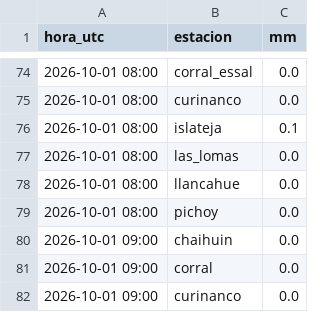
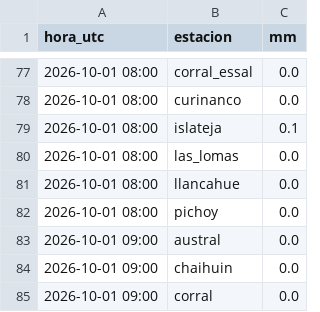
Before and after one commit to msuazo25/MonitorDeLluviaValdivia, a CSV file: observado/2026-10.csv, drawn as a sheet; only a part is shown, gaps mark what is left out; the shorter side is filled out with more unchanged rows; the diff covers the shown part only; the diff names each change by its address in the sheet, - before the commit and + after, or states it on an @@ line.

```diff
--- a/observado/2026-10.csv
+++ b/observado/2026-10.csv
+row 83: 2026-10-01 09:00 | austral | 0.0
```
Also changed, not shown: 58 added rows elsewhere in this file, 4 other files.
